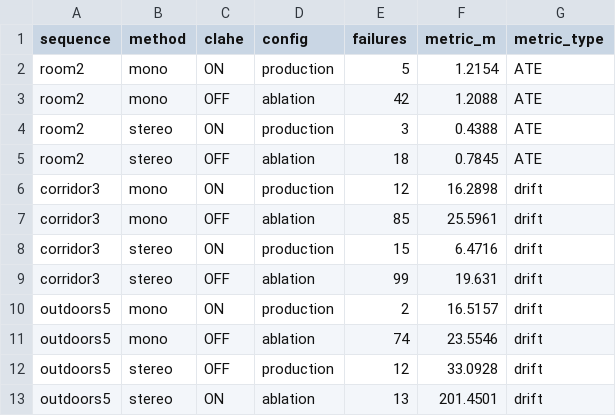
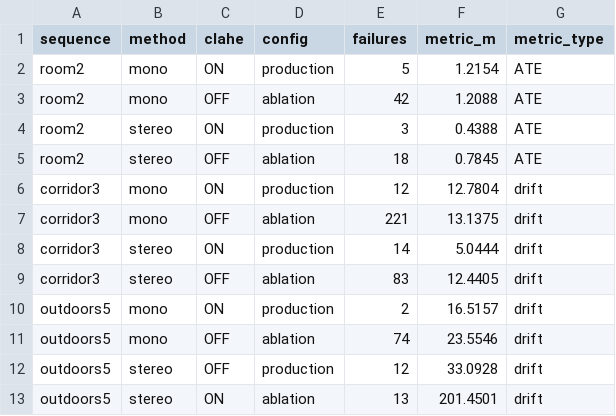
Before and after one commit to mayet16/Stereo_Visual_Odometry, a CSV file: outputs/clahe_ablation.csv, drawn as a sheet.

```diff
--- a/outputs/clahe_ablation.csv
+++ b/outputs/clahe_ablation.csv
@@ -5,6 +5,6 @@ room2,stereo,ON,production,3,0.4388,ATE
 room2,stereo,OFF,ablation,18,0.7845,ATE
-corridor3,mono,ON,production,12,16.2898,drift
-corridor3,mono,OFF,ablation,85,25.5961,drift
-corridor3,stereo,ON,production,15,6.4716,drift
-corridor3,stereo,OFF,ablation,99,19.631,drift
+corridor3,mono,ON,production,12,12.7804,drift
+corridor3,mono,OFF,ablation,221,13.1375,drift
+corridor3,stereo,ON,production,14,5.0444,drift
+corridor3,stereo,OFF,ablation,83,12.4405,drift
 outdoors5,mono,ON,production,2,16.5157,drift
```
Also changed, not shown: outputs/dynamic_results.csv, outputs/evaluation_results.csv, 27 other files.
